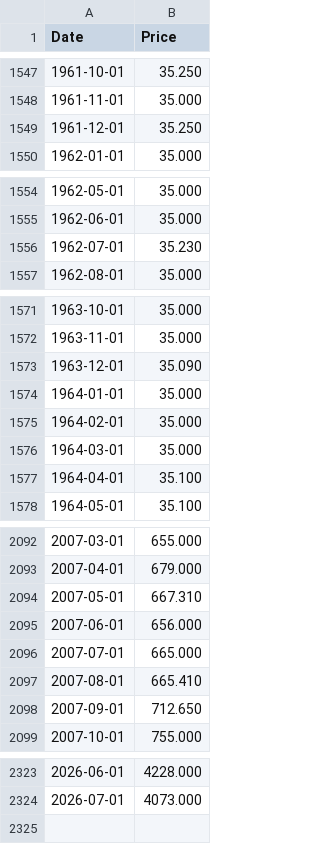
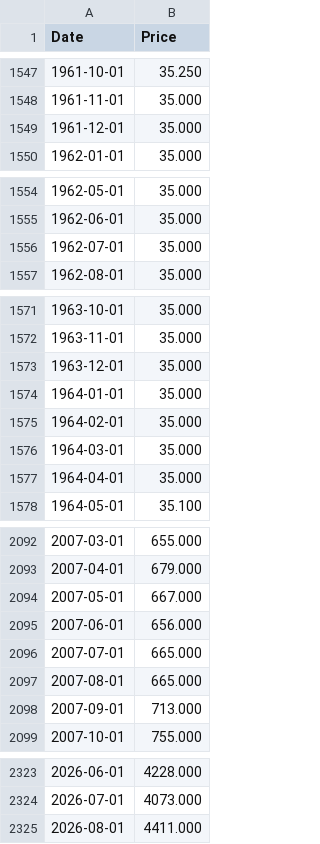
Before and after one commit to Hancullen/gold-prices, a CSV file: data/monthly-processed.csv, drawn as a sheet; only a part is shown, gaps mark what is left out; the diff covers the shown part only.

```diff
--- a/data/monthly-processed.csv
+++ b/data/monthly-processed.csv
@@ -1548,3 +1548,3 @@ Date,Price
 1961-11-01,35.000
-1961-12-01,35.250
+1961-12-01,35.000
 1962-01-01,35.000
@@ -1555,3 +1555,3 @@ Date,Price
 1962-06-01,35.000
-1962-07-01,35.230
+1962-07-01,35.000
 1962-08-01,35.000
@@ -1572,3 +1572,3 @@ Date,Price
 1963-11-01,35.000
-1963-12-01,35.090
+1963-12-01,35.000
 1964-01-01,35.000
@@ -1576,3 +1576,3 @@ Date,Price
 1964-03-01,35.000
-1964-04-01,35.100
+1964-04-01,35.000
 1964-05-01,35.100
@@ -2093,7 +2093,7 @@ Date,Price
 2007-04-01,679.000
-2007-05-01,667.310
+2007-05-01,667.000
 2007-06-01,656.000
 2007-07-01,665.000
-2007-08-01,665.410
-2007-09-01,712.650
+2007-08-01,665.000
+2007-09-01,713.000
 2007-10-01,755.000
@@ -2324 +2324,2 @@ Date,Price
 2026-07-01,4073.000
+2026-08-01,4411.000
```
Also changed, not shown: 16 edited cells elsewhere in this file, data/monthly.csv, 2 other files.
